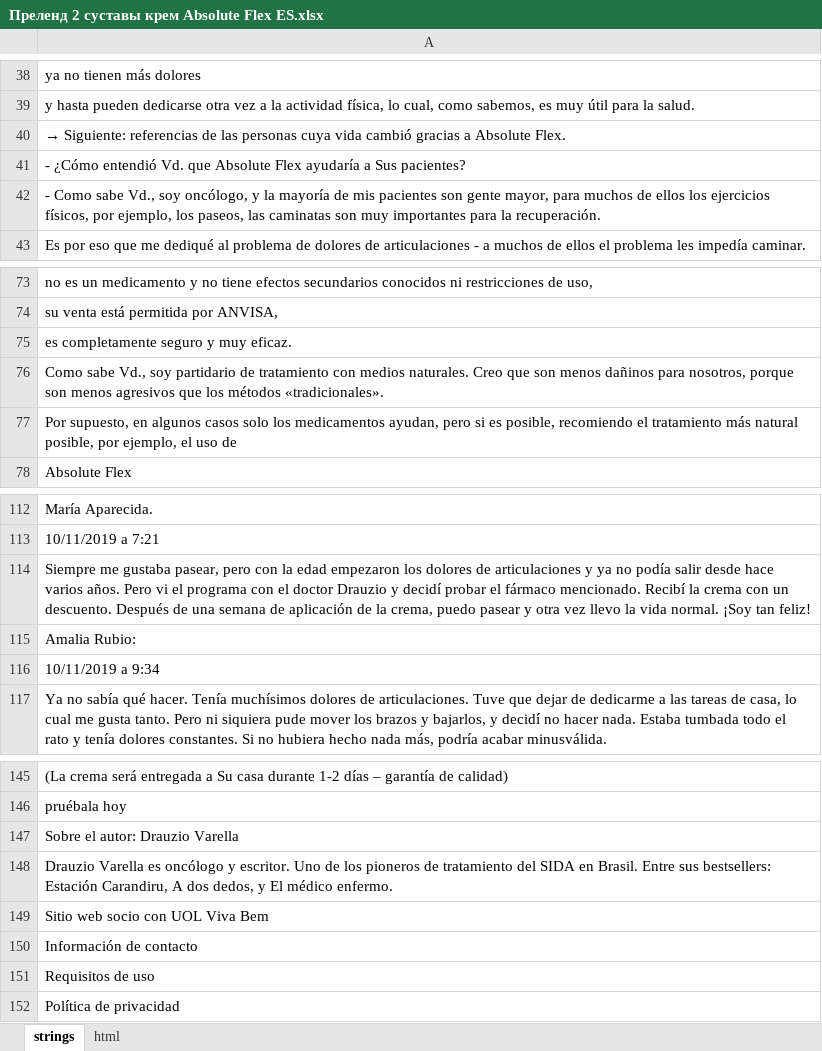
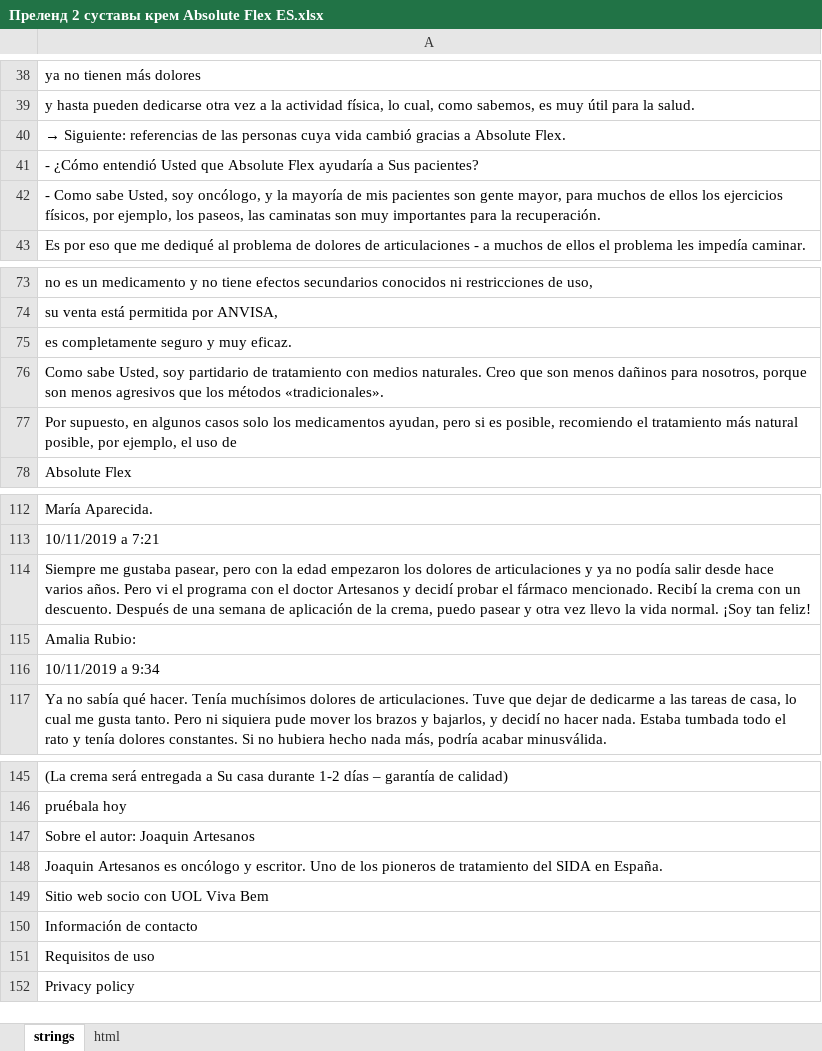
Before and after one commit to DanzigWebb/lands, an Excel workbook: pre/offers-81/absflex/es/Преленд 2 суставы крем Absolute Flex ES.xlsx, sheet strings, drawn as a sheet; only a part is shown, gaps mark what is left out; values as stored, in another font and other column widths than the file's, no borders; charts and pictures not drawn; the diff covers the shown part only; the diff names each change by its address in the sheet, - before the commit and + after, or states it on an @@ line.

```diff
--- a/pre/offers-81/absflex/es/Преленд 2 суставы крем Absolute Flex ES.xlsx (sheet strings)
+++ b/pre/offers-81/absflex/es/Преленд 2 суставы крем Absolute Flex ES.xlsx (sheet strings)
-A41: …¿Cómo entendió Vd. que Absolute…
+A41: …¿Cómo entendió Usted que Absolute…
-A42: …Como sabe Vd., soy oncólogo,…
+A42: …Como sabe Usted, soy oncólogo,…
-A76: Como sabe Vd., soy partidario…
+A76: Como sabe Usted, soy partidario…
-A114: …el doctor Drauzio y decidí…
+A114: …el doctor Artesanos y decidí…
-A147: Sobre el autor: Drauzio Varella
+A147: Sobre el autor: Joaquin Artesanos
-A148: Drauzio Varella es oncólogo y escritor. Uno de los pioneros de tratamiento del SIDA en Brasil. Entre sus bestsellers: Estación Carandiru, A dos dedos, y El médico enfermo.
+A148: Joaquin Artesanos es oncólogo y escritor. Uno de los pioneros de tratamiento del SIDA en España.
-A152: Política de privacidad
+A152: Privacy policy
```
Also changed, not shown: 11 edited cells and cell formats elsewhere in this sheet, pre/offers-81/fortuflex/es/Преленд 2 суставы крем Fortuflex ES.xlsx, 3 other files.
